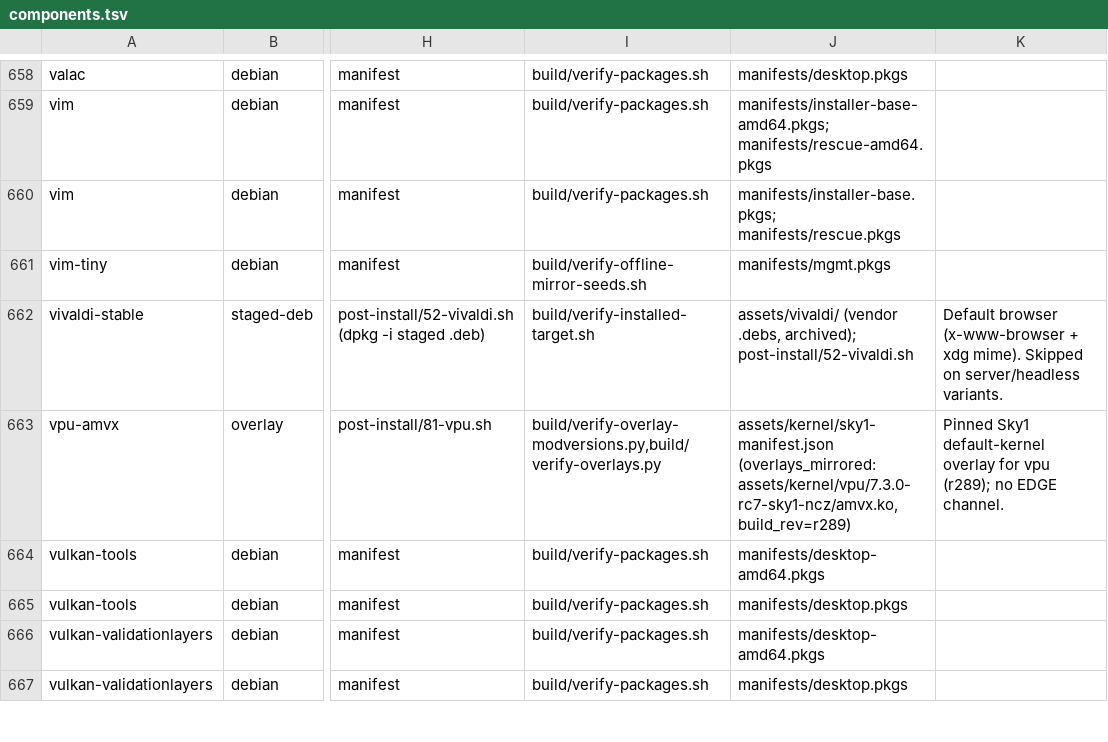
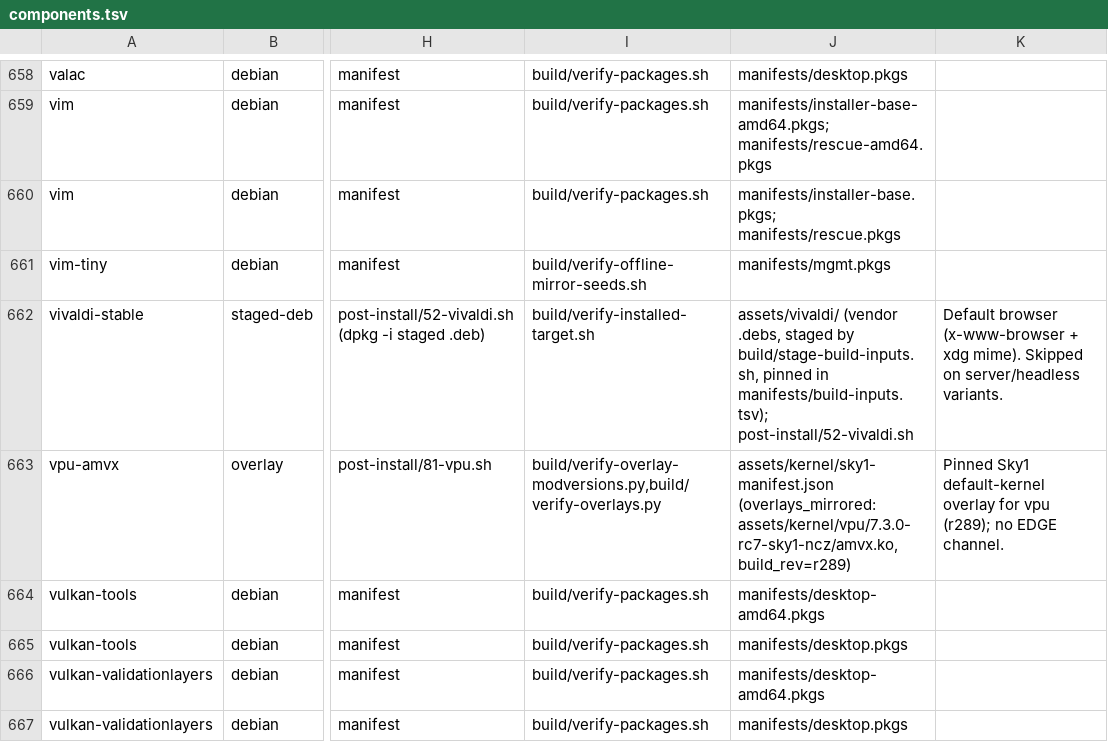
Before and after one commit to ncz-os/cix-installer, a TSV file: manifests/components.tsv, drawn as a sheet; only a part is shown, gaps mark what is left out; the diff names each change by its address in the sheet, - before the commit and + after, or states it on an @@ line.

```diff
--- a/manifests/components.tsv
+++ b/manifests/components.tsv
-J662: …(vendor .debs, archived); post-install/52-vivaldi.sh
+J662: …(vendor .debs, staged by build/stage-build-inputs.sh, pinned in manifests/build-inputs.tsv); post-install/52-vivaldi.sh
```
Also changed, not shown: docs/platform-inventory.tsv, manifests/build-inputs.tsv, 4 other files.
